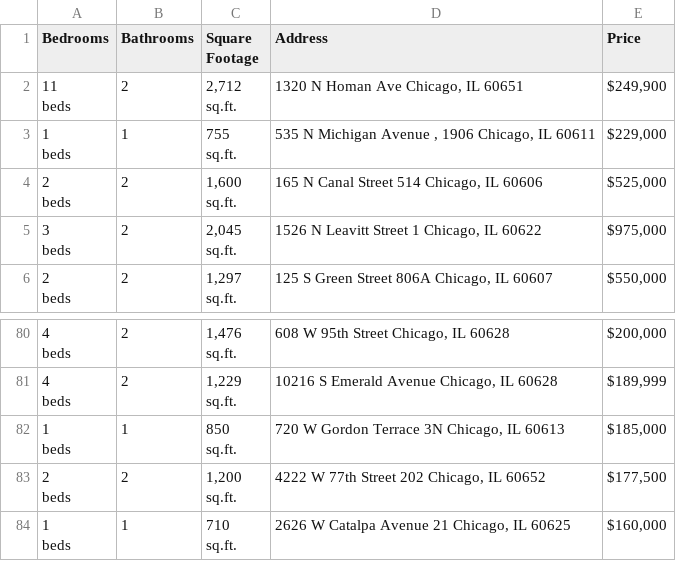
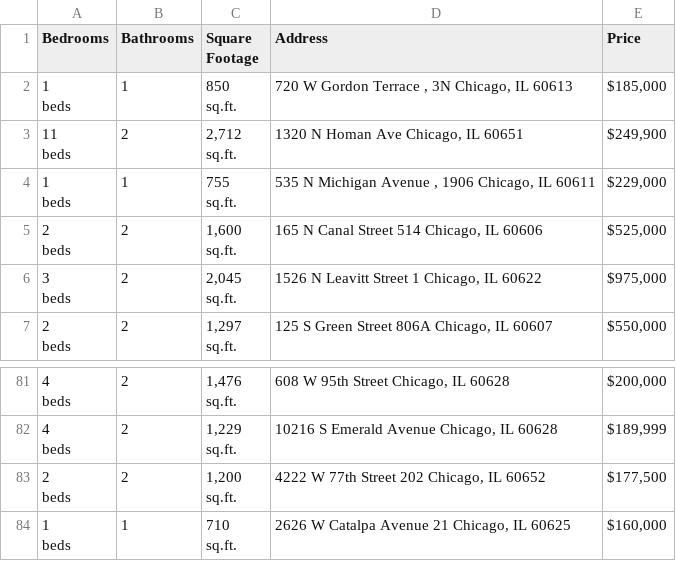
Before and after one commit to bilooo-web/webscraping_project_real_estate, a CSV file: raw_data.csv, drawn as a sheet; only a part is shown, gaps mark what is left out.

```diff
--- a/raw_data.csv
+++ b/raw_data.csv
@@ -1,2 +1,5 @@
 Bedrooms,Bathrooms,Square Footage,Address,Price
+"1
+beds",1,"850
+sq.ft.","720 W Gordon Terrace , 3N Chicago, IL 60613","$185,000"
 "11
@@ -241,5 +244,2 @@ beds",2,"1,229
 sq.ft.","10216 S Emerald Avenue Chicago, IL 60628","$189,999"
-"1
-beds",1,"850
-sq.ft.","720 W Gordon Terrace 3N Chicago, IL 60613","$185,000"
 "2
```
Also changed, not shown: cleaned_data.csv.
